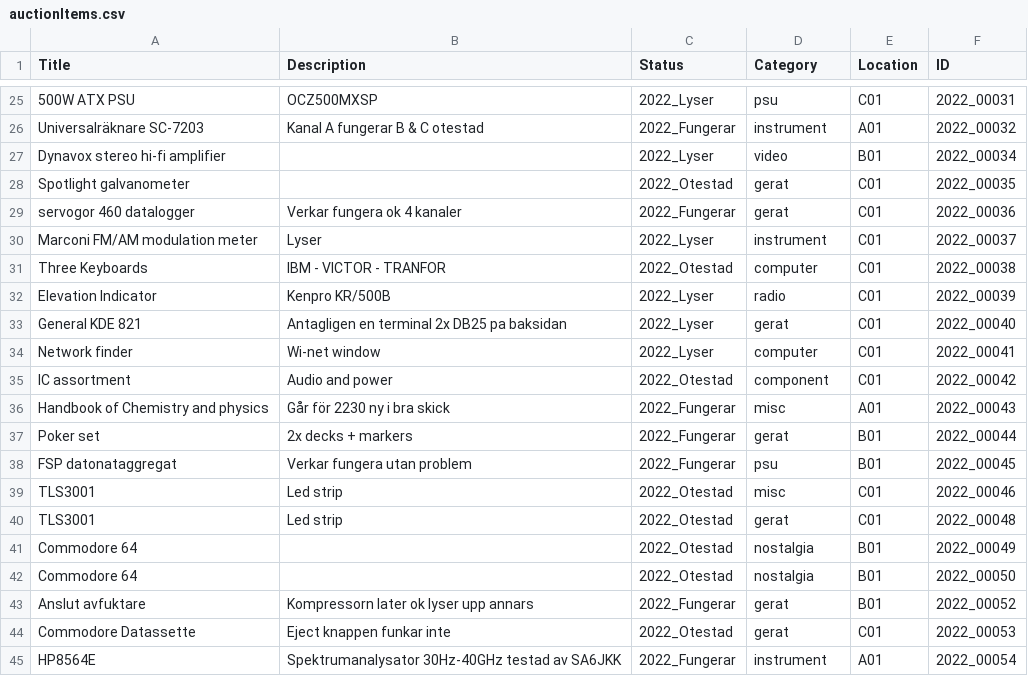
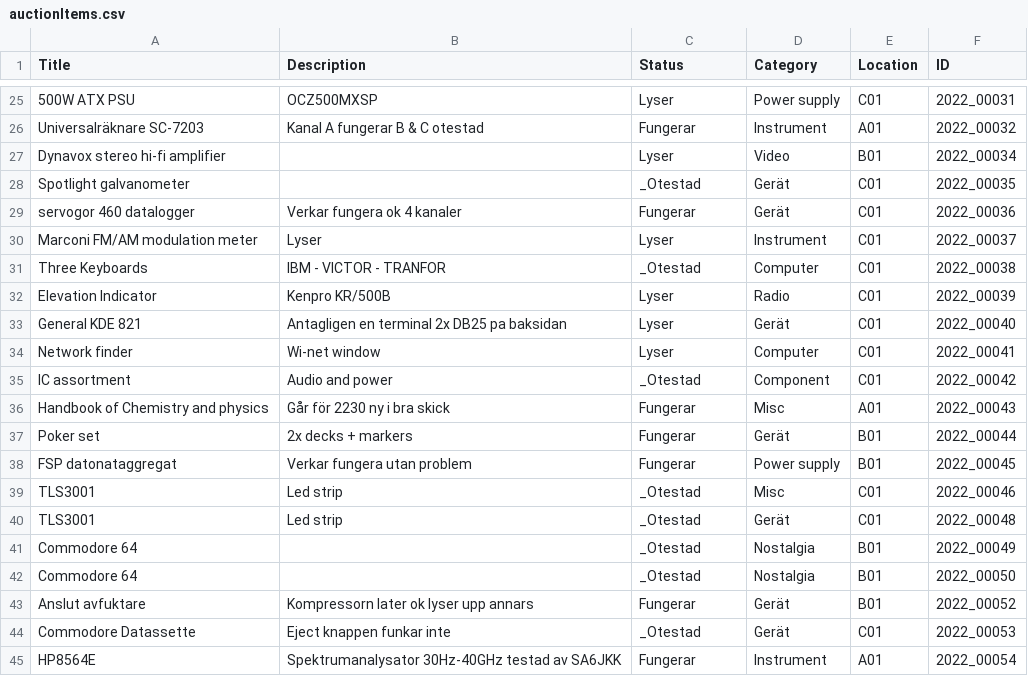
Before and after one commit to f0sse/eta-hemsida, a CSV file: content/auction/auctionItems.csv, drawn as a sheet; only a part is shown, gaps mark what is left out; the diff covers the shown part only; the diff names each change by its address in the sheet, - before the commit and + after, or states it on an @@ line.

Commit message:
Fix category and status

```diff
--- a/content/auction/auctionItems.csv
+++ b/content/auction/auctionItems.csv
-C25 (Status): 2022_Lyser
+C25 (Status): Lyser
-D25 (Category): psu
+D25 (Category): Power supply
-C26 (Status): 2022_Fungerar
+C26 (Status): Fungerar
-D26 (Category): instrument
+D26 (Category): Instrument
-C27 (Status): 2022_Lyser
+C27 (Status): Lyser
-D27 (Category): video
+D27 (Category): Video
-C28 (Status): 2022_Otestad
+C28 (Status): _Otestad
-D28:D29 (Category): gerat
+D28:D29 (Category): Gerät
-C29 (Status): 2022_Fungerar
+C29 (Status): Fungerar
-C30 (Status): 2022_Lyser
+C30 (Status): Lyser
-D30 (Category): instrument
+D30 (Category): Instrument
-C31 (Status): 2022_Otestad
+C31 (Status): _Otestad
-D31 (Category): computer
+D31 (Category): Computer
-C32:C34 (Status): 2022_Lyser
+C32:C34 (Status): Lyser
-D32 (Category): radio
+D32 (Category): Radio
-D33 (Category): gerat
+D33 (Category): Gerät
-D34 (Category): computer
+D34 (Category): Computer
-C35 (Status): 2022_Otestad
+C35 (Status): _Otestad
-D35 (Category): component
+D35 (Category): Component
-C36:C38 (Status): 2022_Fungerar
+C36:C38 (Status): Fungerar
-D36 (Category): misc
+D36 (Category): Misc
-D37 (Category): gerat
+D37 (Category): Gerät
-D38 (Category): psu
+D38 (Category): Power supply
-C39:C42 (Status): 2022_Otestad
+C39:C42 (Status): _Otestad
-D39 (Category): misc
+D39 (Category): Misc
-D40 (Category): gerat
+D40 (Category): Gerät
-D41:D42 (Category): nostalgia
+D41:D42 (Category): Nostalgia
-C43 (Status): 2022_Fungerar
+C43 (Status): Fungerar
-D43:D44 (Category): gerat
+D43:D44 (Category): Gerät
-C44 (Status): 2022_Otestad
+C44 (Status): _Otestad
-C45 (Status): 2022_Fungerar
+C45 (Status): Fungerar
-D45 (Category): instrument
+D45 (Category): Instrument
```
Also changed, not shown: 102 edited cells elsewhere in this file.
